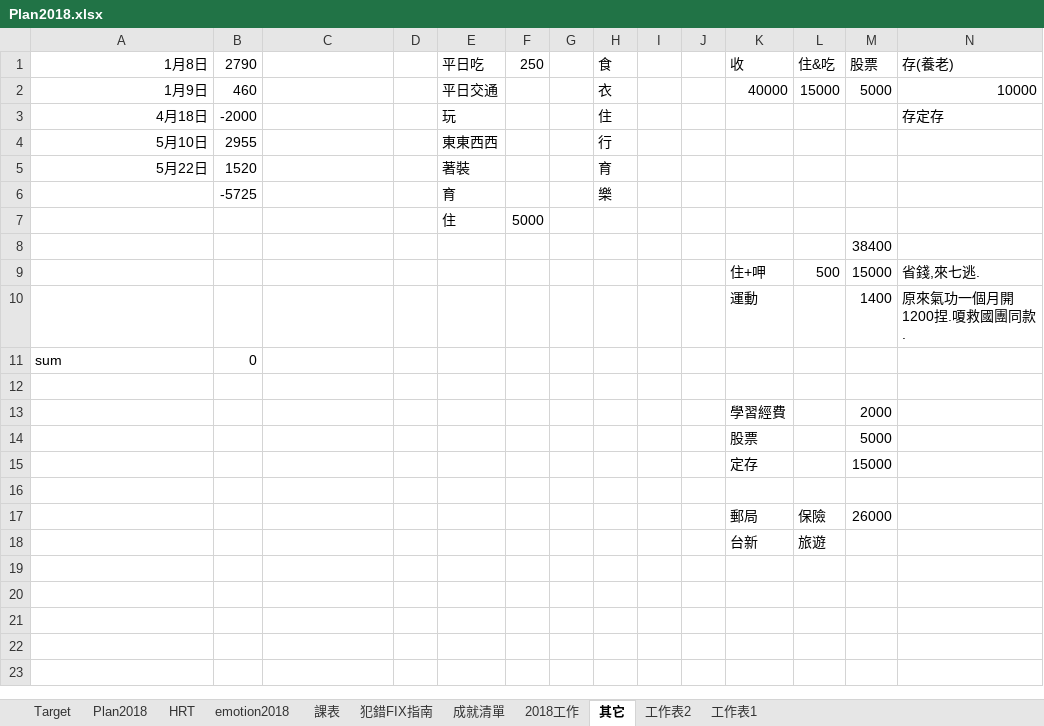
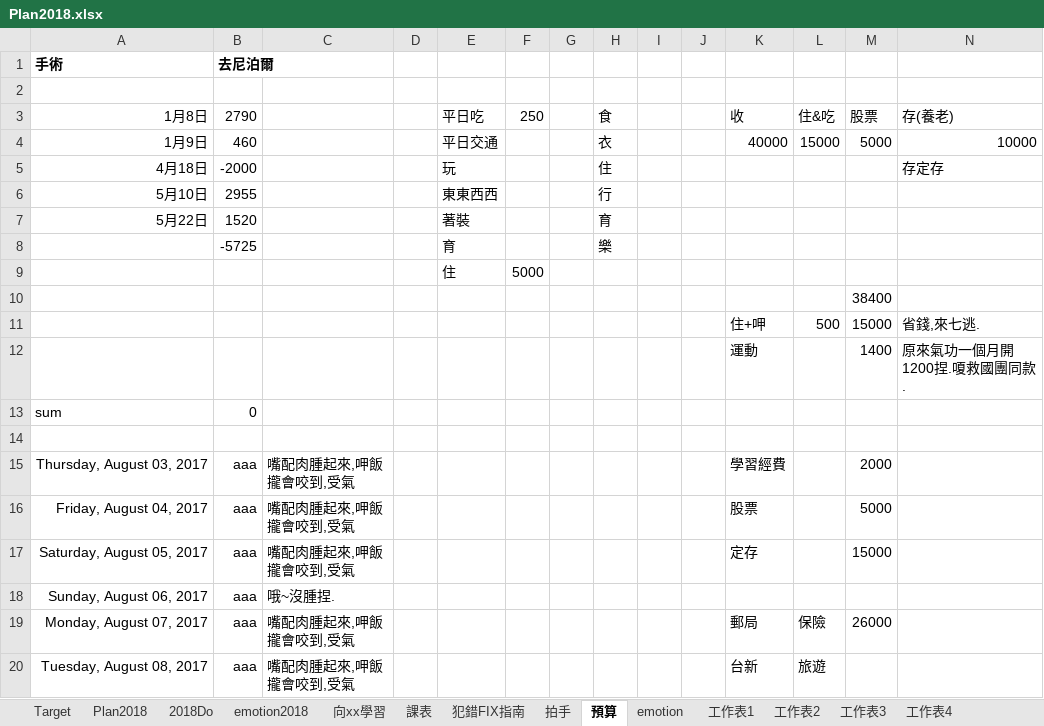
Before and after one commit to Fun33/03-note, an Excel workbook: Plan2018.xlsx, sheet 預算, drawn as a sheet; only a part is shown; values as stored, in another font and other column widths than the file's, no borders; conditional formats not drawn; removed rows and columns are numbered as before the commit, all else as after; rows hold the shown columns only; the diff names each change by its address in the sheet, - before the commit and + after, or states it on an @@ line.

```diff
--- a/Plan2018.xlsx (sheet 預算)
+++ b/Plan2018.xlsx (sheet 預算)
-sheet tab: 成就清單
+sheet tab: 拍手
-sheet tab: 其它
+sheet tab: 預算
@@ sheet tab hidden: HRT @@
-sheet tab: 2018工作
+sheet tab: 2018Do
+sheet tab: 向xx學習
+sheet tab: emotion
+sheet tab: 工作表3
+sheet tab: 工作表4
@@ sheet tab order changed: Target | Plan2018 | 2018Do | emotion2018 | 向xx學習 | 課表 | 犯錯FIX指南 | 拍手 | 預算 | emotion | 工作表1 | 工作表2 | 工作表3 | 工作表4 @@
+row 1: 手術 | 去尼泊爾
+row 2: (empty)
-row 13:  |  |  |  |  |  |  |  |  |  | 學習經費 |  | 2000
-row 14:  |  |  |  |  |  |  |  |  |  | 股票 |  | 5000
-row 15:  |  |  |  |  |  |  |  |  |  | 定存 |  | 15000
-row 15: (empty)
+row 15: Thursday, August 03, 2017 | aaa | 嘴配肉腫起來,呷飯攏會咬到,受氣 |  |  |  |  |  |  |  | 學習經費 |  | 2000
-row 17:  |  |  |  |  |  |  |  |  |  | 郵局 | 保險 | 26000
-row 18:  |  |  |  |  |  |  |  |  |  | 台新 | 旅遊
+row 16: Friday, August 04, 2017 | aaa | 嘴配肉腫起來,呷飯攏會咬到,受氣 |  |  |  |  |  |  |  | 股票 |  | 5000
+row 17: Saturday, August 05, 2017 | aaa | 嘴配肉腫起來,呷飯攏會咬到,受氣 |  |  |  |  |  |  |  | 定存 |  | 15000
+row 18: Sunday, August 06, 2017 | aaa | 哦~沒腫捏.
+row 19: Monday, August 07, 2017 | aaa | 嘴配肉腫起來,呷飯攏會咬到,受氣 |  |  |  |  |  |  |  | 郵局 | 保險 | 26000
+row 20: Tuesday, August 08, 2017 | aaa | 嘴配肉腫起來,呷飯攏會咬到,受氣 |  |  |  |  |  |  |  | 台新 | 旅遊
```
Also changed, not shown: sheet emotion2018, sheet 拍手, sheet Plan2018, sheet Target, sheet 工作表2, sheet 犯錯FIX指南, 2 more sheets, formulas that keep their value.
